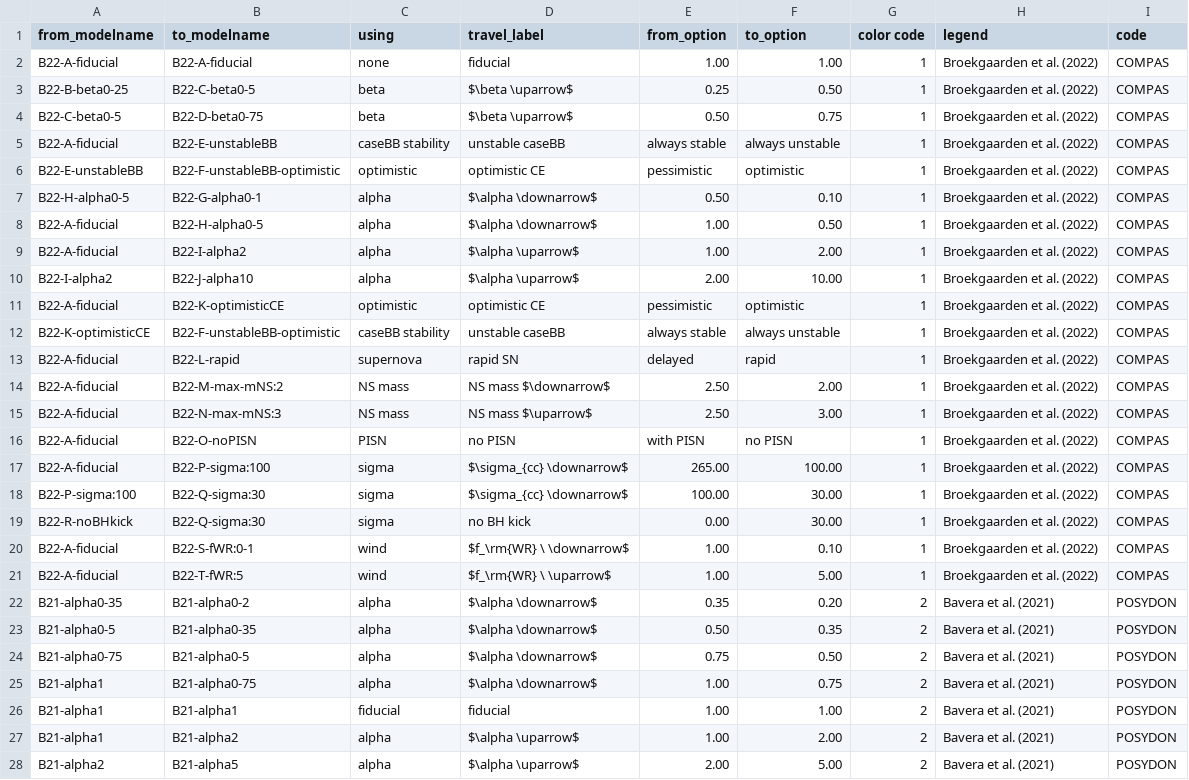
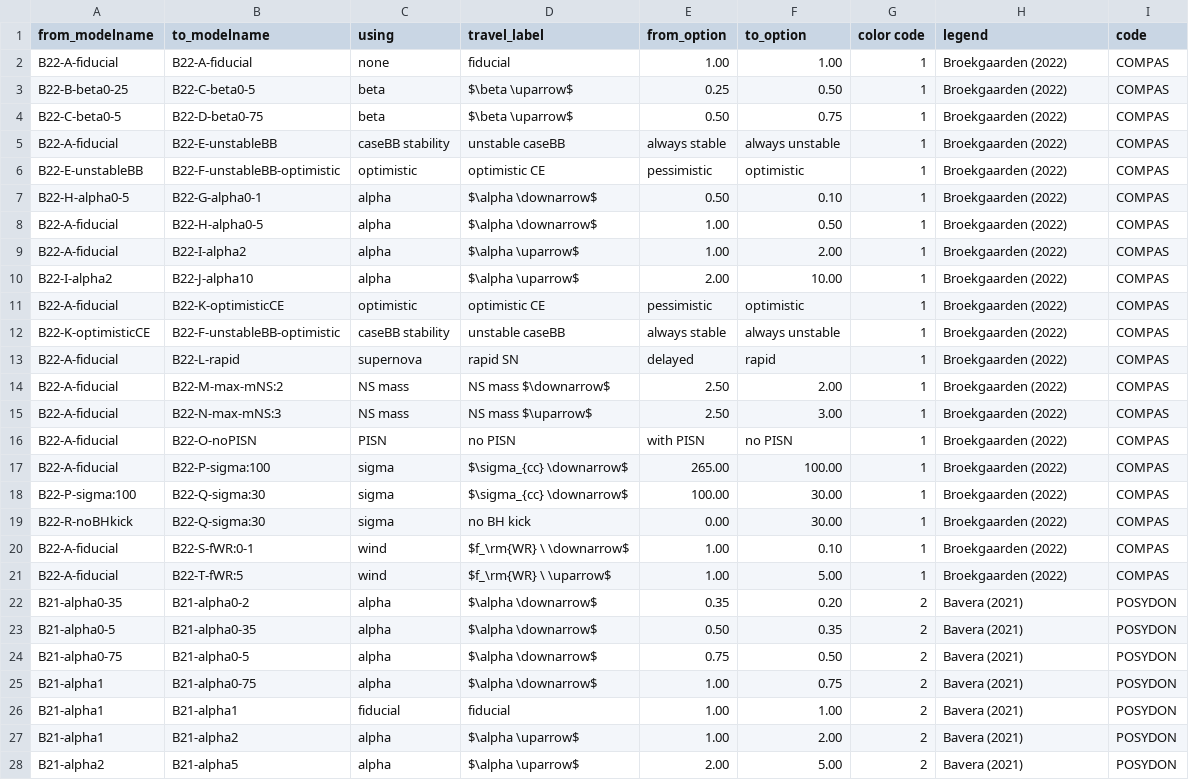
Before and after one commit to FloorBroekgaarden/Rates_of_Formation_Channels, a CSV file: plottingCode/All_Figures/Data_formation_channels_intrinsic/BH-BH_fcRelations.csv, drawn as a sheet; only a part is shown; the diff covers the shown part only.

```diff
--- a/plottingCode/All_Figures/Data_formation_channels_intrinsic/BH-BH_fcRelations.csv
+++ b/plottingCode/All_Figures/Data_formation_channels_intrinsic/BH-BH_fcRelations.csv
@@ -1,28 +1,28 @@
 from_modelname,to_modelname,using,travel_label,from_option,to_option,color code,legend,code
-B22-A-fiducial,B22-A-fiducial,none,fiducial,1.00,1.00,1,Broekgaarden et al. (2022),COMPAS
-B22-B-beta0-25,B22-C-beta0-5,beta,$\beta \uparrow$ ,0.25,0.50,1,Broekgaarden et al. (2022),COMPAS
-B22-C-beta0-5,B22-D-beta0-75,beta,$\beta \uparrow$ ,0.50,0.75,1,Broekgaarden et al. (2022),COMPAS
-B22-A-fiducial,B22-E-unstableBB,caseBB stability,unstable caseBB,always stable,always unstable,1,Broekgaarden et al. (2022),COMPAS
-B22-E-unstableBB,B22-F-unstableBB-optimistic,optimistic ,optimistic CE ,pessimistic,optimistic ,1,Broekgaarden et al. (2022),COMPAS
-B22-H-alpha0-5,B22-G-alpha0-1,alpha,$\alpha \downarrow$ ,0.50,0.10,1,Broekgaarden et al. (2022),COMPAS
-B22-A-fiducial,B22-H-alpha0-5,alpha,$\alpha \downarrow$ ,1.00,0.50,1,Broekgaarden et al. (2022),COMPAS
-B22-A-fiducial,B22-I-alpha2,alpha,$\alpha \uparrow$ ,1.00,2.00,1,Broekgaarden et al. (2022),COMPAS
-B22-I-alpha2,B22-J-alpha10,alpha,$\alpha \uparrow$ ,2.00,10.00,1,Broekgaarden et al. (2022),COMPAS
-B22-A-fiducial,B22-K-optimisticCE,optimistic ,optimistic CE ,pessimistic,optimistic ,1,Broekgaarden et al. (2022),COMPAS
-B22-K-optimisticCE,B22-F-unstableBB-optimistic,caseBB stability,unstable caseBB,always stable,always unstable,1,Broekgaarden et al. (2022),COMPAS
-B22-A-fiducial,B22-L-rapid,supernova,rapid SN,delayed,rapid,1,Broekgaarden et al. (2022),COMPAS
-B22-A-fiducial,B22-M-max-mNS:2,NS mass ,NS mass $\downarrow$ ,2.50,2.00,1,Broekgaarden et al. (2022),COMPAS
-B22-A-fiducial,B22-N-max-mNS:3,NS mass ,NS mass $\uparrow$ ,2.50,3.00,1,Broekgaarden et al. (2022),COMPAS
-B22-A-fiducial,B22-O-noPISN,PISN,no PISN,with PISN ,no PISN,1,Broekgaarden et al. (2022),COMPAS
-B22-A-fiducial,B22-P-sigma:100,sigma,$\sigma_{cc} \downarrow$,265.00,100.00,1,Broekgaarden et al. (2022),COMPAS
-B22-P-sigma:100,B22-Q-sigma:30,sigma,$\sigma_{cc} \downarrow$,100.00,30.00,1,Broekgaarden et al. (2022),COMPAS
-B22-R-noBHkick,B22-Q-sigma:30,sigma ,no BH kick,0.00,30.00,1,Broekgaarden et al. (2022),COMPAS
-B22-A-fiducial,B22-S-fWR:0-1,wind,$f_\rm{WR} \ \downarrow$,1.00,0.10,1,Broekgaarden et al. (2022),COMPAS
-B22-A-fiducial,B22-T-fWR:5,wind,$f_\rm{WR} \ \uparrow$,1.00,5.00,1,Broekgaarden et al. (2022),COMPAS
-B21-alpha0-35,B21-alpha0-2,alpha,$\alpha \downarrow$ ,0.35,0.20,2,Bavera et al. (2021) ,POSYDON
-B21-alpha0-5,B21-alpha0-35,alpha,$\alpha \downarrow$ ,0.50,0.35,2,Bavera et al. (2021) ,POSYDON
-B21-alpha0-75,B21-alpha0-5,alpha,$\alpha \downarrow$ ,0.75,0.50,2,Bavera et al. (2021) ,POSYDON
-B21-alpha1,B21-alpha0-75,alpha,$\alpha \downarrow$ ,1.00,0.75,2,Bavera et al. (2021) ,POSYDON
-B21-alpha1,B21-alpha1,fiducial,fiducial,1.00,1.00,2,Bavera et al. (2021) ,POSYDON
-B21-alpha1,B21-alpha2,alpha,$\alpha \uparrow$ ,1.00,2.00,2,Bavera et al. (2021) ,POSYDON
-B21-alpha2,B21-alpha5,alpha,$\alpha \uparrow$ ,2.00,5.00,2,Bavera et al. (2021) ,POSYDON
+B22-A-fiducial,B22-A-fiducial,none,fiducial,1.00,1.00,1,Broekgaarden (2022),COMPAS
+B22-B-beta0-25,B22-C-beta0-5,beta,$\beta \uparrow$ ,0.25,0.50,1,Broekgaarden (2022),COMPAS
+B22-C-beta0-5,B22-D-beta0-75,beta,$\beta \uparrow$ ,0.50,0.75,1,Broekgaarden (2022),COMPAS
+B22-A-fiducial,B22-E-unstableBB,caseBB stability,unstable caseBB,always stable,always unstable,1,Broekgaarden (2022),COMPAS
+B22-E-unstableBB,B22-F-unstableBB-optimistic,optimistic ,optimistic CE ,pessimistic,optimistic ,1,Broekgaarden (2022),COMPAS
+B22-H-alpha0-5,B22-G-alpha0-1,alpha,$\alpha \downarrow$ ,0.50,0.10,1,Broekgaarden (2022),COMPAS
+B22-A-fiducial,B22-H-alpha0-5,alpha,$\alpha \downarrow$ ,1.00,0.50,1,Broekgaarden (2022),COMPAS
+B22-A-fiducial,B22-I-alpha2,alpha,$\alpha \uparrow$ ,1.00,2.00,1,Broekgaarden (2022),COMPAS
+B22-I-alpha2,B22-J-alpha10,alpha,$\alpha \uparrow$ ,2.00,10.00,1,Broekgaarden (2022),COMPAS
+B22-A-fiducial,B22-K-optimisticCE,optimistic ,optimistic CE ,pessimistic,optimistic ,1,Broekgaarden (2022),COMPAS
+B22-K-optimisticCE,B22-F-unstableBB-optimistic,caseBB stability,unstable caseBB,always stable,always unstable,1,Broekgaarden (2022),COMPAS
+B22-A-fiducial,B22-L-rapid,supernova,rapid SN,delayed,rapid,1,Broekgaarden (2022),COMPAS
+B22-A-fiducial,B22-M-max-mNS:2,NS mass ,NS mass $\downarrow$ ,2.50,2.00,1,Broekgaarden (2022),COMPAS
+B22-A-fiducial,B22-N-max-mNS:3,NS mass ,NS mass $\uparrow$ ,2.50,3.00,1,Broekgaarden (2022),COMPAS
+B22-A-fiducial,B22-O-noPISN,PISN,no PISN,with PISN ,no PISN,1,Broekgaarden (2022),COMPAS
+B22-A-fiducial,B22-P-sigma:100,sigma,$\sigma_{cc} \downarrow$,265.00,100.00,1,Broekgaarden (2022),COMPAS
+B22-P-sigma:100,B22-Q-sigma:30,sigma,$\sigma_{cc} \downarrow$,100.00,30.00,1,Broekgaarden (2022),COMPAS
+B22-R-noBHkick,B22-Q-sigma:30,sigma ,no BH kick,0.00,30.00,1,Broekgaarden (2022),COMPAS
+B22-A-fiducial,B22-S-fWR:0-1,wind,$f_\rm{WR} \ \downarrow$,1.00,0.10,1,Broekgaarden (2022),COMPAS
+B22-A-fiducial,B22-T-fWR:5,wind,$f_\rm{WR} \ \uparrow$,1.00,5.00,1,Broekgaarden (2022),COMPAS
+B21-alpha0-35,B21-alpha0-2,alpha,$\alpha \downarrow$ ,0.35,0.20,2,Bavera (2021),POSYDON
+B21-alpha0-5,B21-alpha0-35,alpha,$\alpha \downarrow$ ,0.50,0.35,2,Bavera (2021),POSYDON
+B21-alpha0-75,B21-alpha0-5,alpha,$\alpha \downarrow$ ,0.75,0.50,2,Bavera (2021),POSYDON
+B21-alpha1,B21-alpha0-75,alpha,$\alpha \downarrow$ ,1.00,0.75,2,Bavera (2021),POSYDON
+B21-alpha1,B21-alpha1,fiducial,fiducial,1.00,1.00,2,Bavera (2021),POSYDON
+B21-alpha1,B21-alpha2,alpha,$\alpha \uparrow$ ,1.00,2.00,2,Bavera (2021),POSYDON
+B21-alpha2,B21-alpha5,alpha,$\alpha \uparrow$ ,2.00,5.00,2,Bavera (2021),POSYDON
```
Also changed, not shown: 40 edited cells elsewhere in this file, 7 other files.
